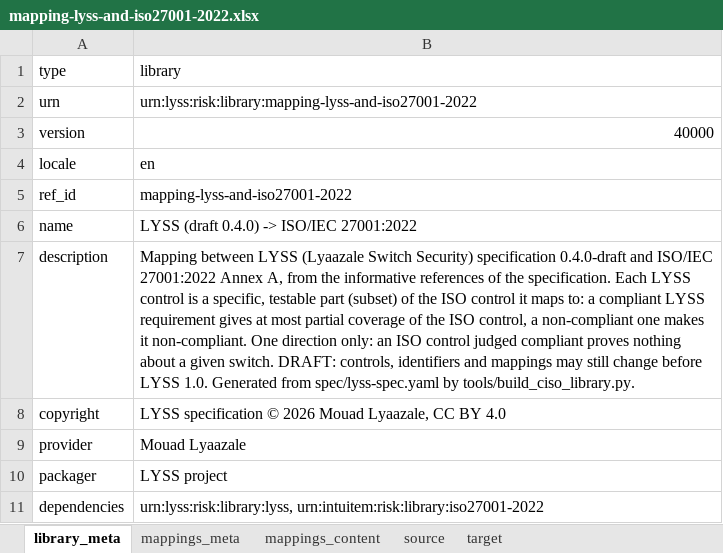
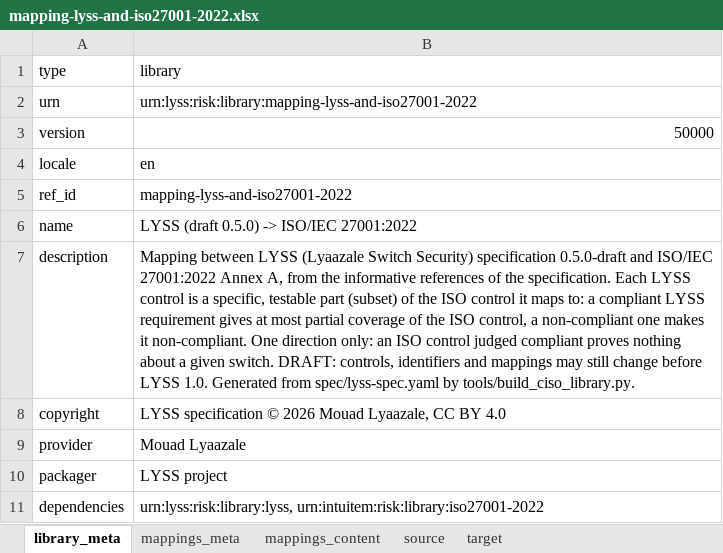
Before and after one commit to intuitem/ciso-assistant-community, an Excel workbook: tools/excel/lyss/mapping-lyss-and-iso27001-2022.xlsx, sheet library_meta, drawn as a sheet; values as stored, in another font and other column widths than the file's, no borders; the diff names each change by its address in the sheet, - before the commit and + after, or states it on an @@ line.

```diff
--- a/tools/excel/lyss/mapping-lyss-and-iso27001-2022.xlsx (sheet library_meta)
+++ b/tools/excel/lyss/mapping-lyss-and-iso27001-2022.xlsx (sheet library_meta)
-B3 (library): 40000
+B3 (library): 50000
-B6 (library): LYSS (draft 0.4.0) -> ISO/IEC 27001:2022
+B6 (library): LYSS (draft 0.5.0) -> ISO/IEC 27001:2022
-B7 (library): …Security) specification 0.4.0-draft and ISO/IEC…
+B7 (library): …Security) specification 0.5.0-draft and ISO/IEC…
```
Also changed, not shown: sheet mappings_content, sheet source, sheet mappings_meta, tools/excel/lyss/lyss.xlsx, 2 other files.
